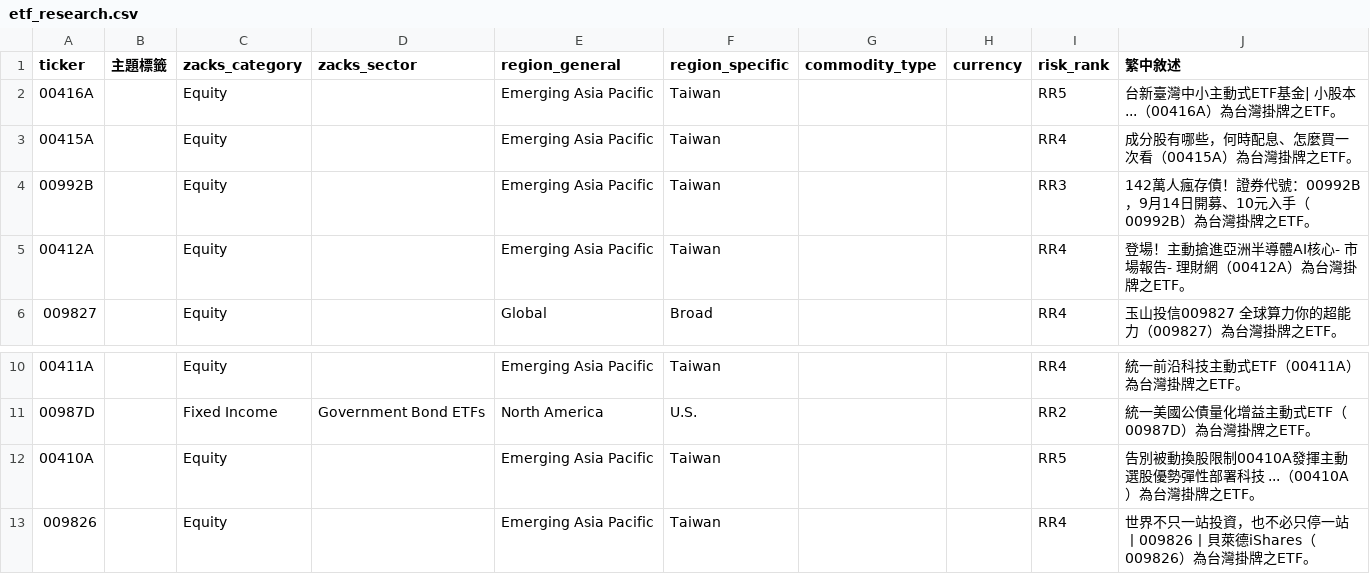
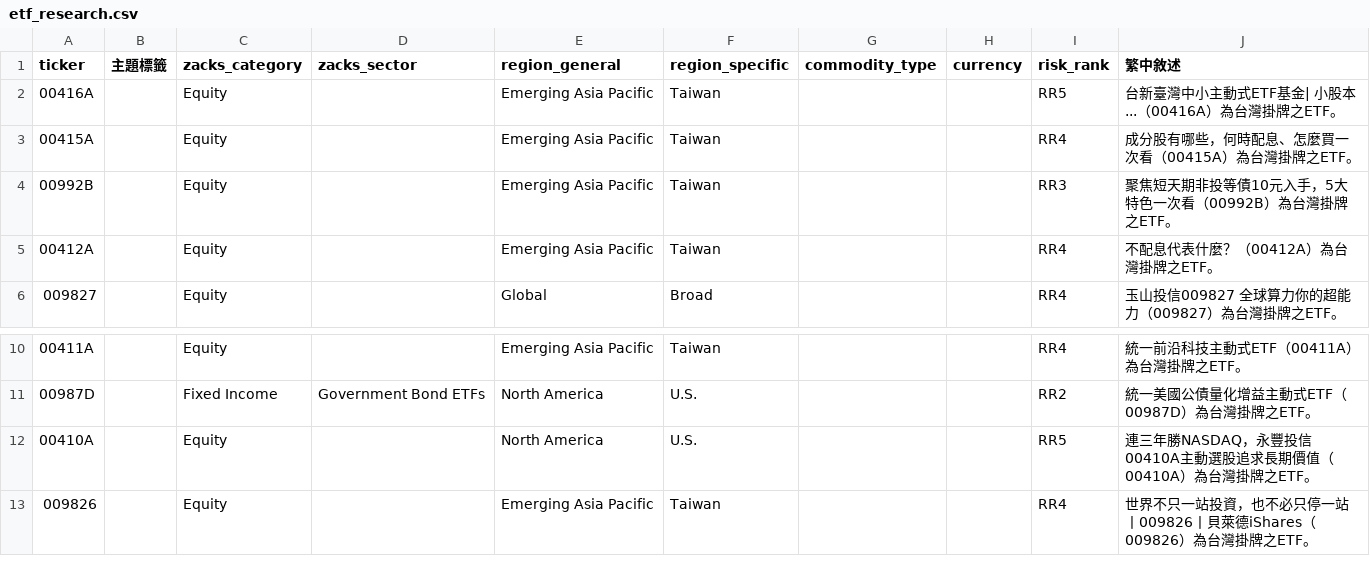
Before and after one commit to dylanlu0604-dot/new-etf, a CSV file: artifacts/etf_research.csv, drawn as a sheet; only a part is shown, gaps mark what is left out.

```diff
--- a/artifacts/etf_research.csv
+++ b/artifacts/etf_research.csv
@@ -3,4 +3,4 @@
 00415A,,Equity,,Emerging Asia Pacific,Taiwan,,,RR4,成分股有哪些，何時配息、怎麼買一次看（00415A）為台灣掛牌之ETF。
-00992B,,Equity,,Emerging Asia Pacific,Taiwan,,,RR3,142萬人瘋存債！證券代號：00992B，9月14日開募、10元入手（00992B）為台灣掛牌之ETF。
-00412A,,Equity,,Emerging Asia Pacific,Taiwan,,,RR4,登場！主動搶進亞洲半導體AI核心- 市場報告- 理財網（00412A）為台灣掛牌之ETF。
+00992B,,Equity,,Emerging Asia Pacific,Taiwan,,,RR3,聚焦短天期非投等債10元入手，5大特色一次看（00992B）為台灣掛牌之ETF。
+00412A,,Equity,,Emerging Asia Pacific,Taiwan,,,RR4,不配息代表什麼？（00412A）為台灣掛牌之ETF。
 009827,,Equity,,Global,Broad,,,RR4,玉山投信009827 全球算力你的超能力（009827）為台灣掛牌之ETF。
@@ -11,3 +11,3 @@
 00987D,,Fixed Income,Government Bond ETFs,North America,U.S.,,,RR2,統一美國公債量化增益主動式ETF（00987D）為台灣掛牌之ETF。
-00410A,,Equity,,Emerging Asia Pacific,Taiwan,,,RR5,告別被動換股限制00410A發揮主動選股優勢彈性部署科技 ...（00410A）為台灣掛牌之ETF。
+00410A,,Equity,,North America,U.S.,,,RR5,連三年勝NASDAQ，永豐投信00410A主動選股追求長期價值（00410A）為台灣掛牌之ETF。
 009826,,Equity,,Emerging Asia Pacific,Taiwan,,,RR4,世界不只一站投資，也不必只停一站丨009826丨貝萊德iShares（009826）為台灣掛牌之ETF。
```
Also changed, not shown: 1 other file.
